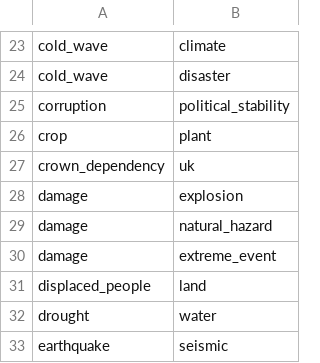
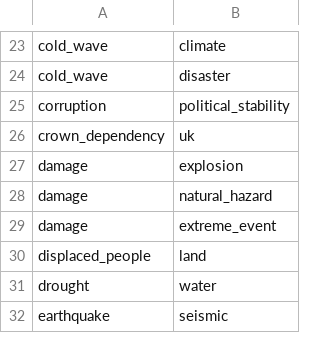
Before and after one commit to resource-watch/graph, a CSV file: csv_files/related_to.csv, drawn as a sheet; only a part is shown, gaps mark what is left out; the diff names each change by its address in the sheet, - before the commit and + after, or states it on an @@ line.

```diff
--- a/csv_files/related_to.csv
+++ b/csv_files/related_to.csv
-row 26: crop | plant
```
Also changed, not shown: csv_files/type_of.csv.
